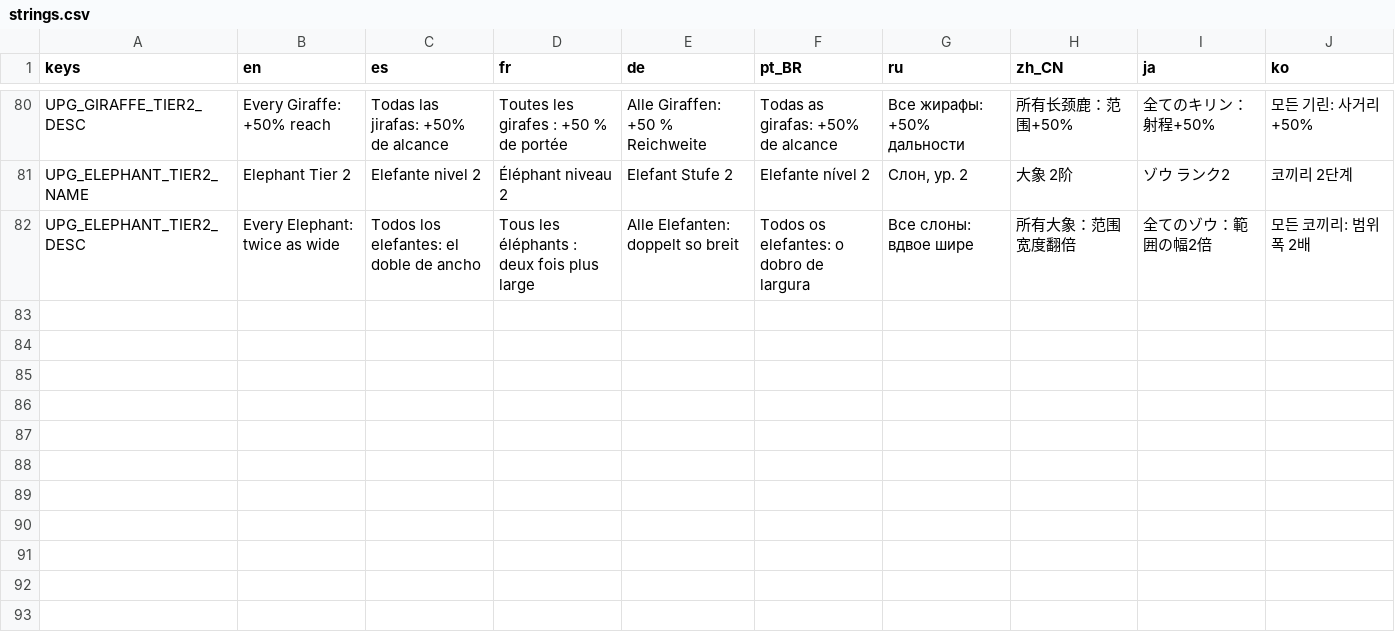
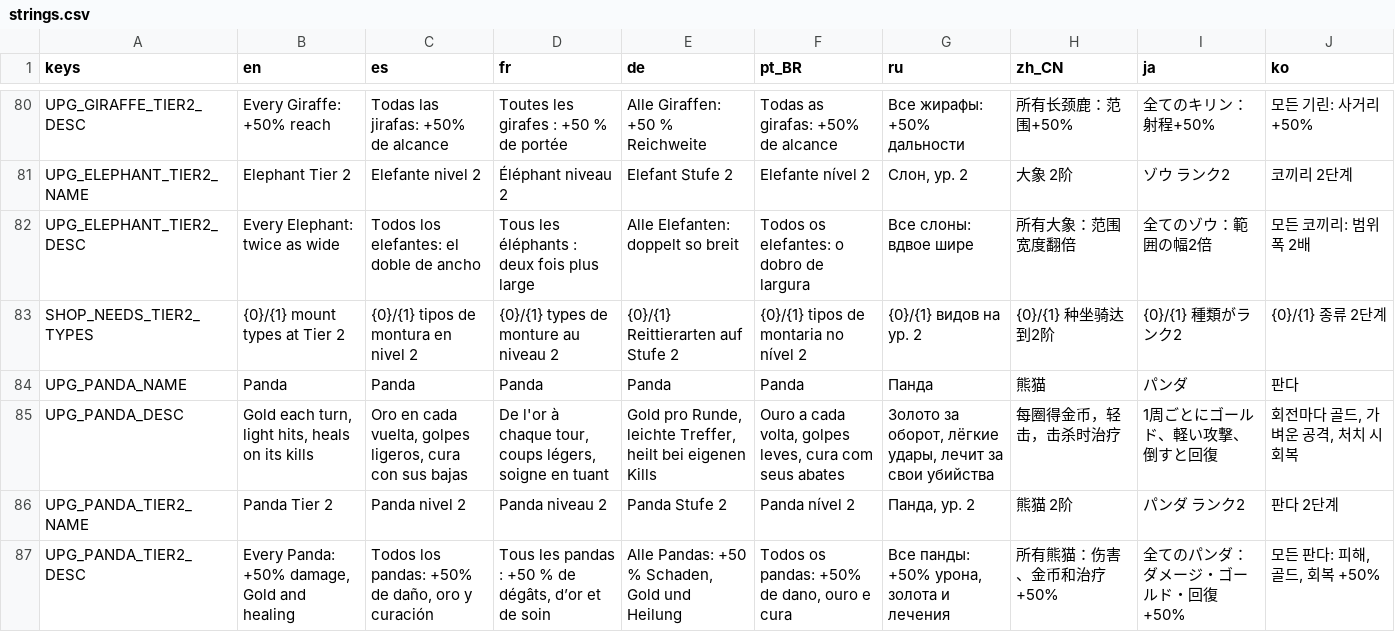
Before and after one commit to GarretRCorbett/idle-carousel, a CSV file: localization/strings.csv, drawn as a sheet; only a part is shown, gaps mark what is left out.

```diff
--- a/localization/strings.csv
+++ b/localization/strings.csv
@@ -82 +82,6 @@ UPG_ELEPHANT_TIER2_NAME,Elephant Tier 2,Elefante nivel 2,Éléphant niveau 2,Ele
 UPG_ELEPHANT_TIER2_DESC,Every Elephant: twice as wide,Todos los elefantes: el doble de ancho,Tous les éléphants : deux fois plus large,Alle Elefanten: doppelt so breit,Todos os elefantes: o dobro de largura,Все слоны: вдвое шире,所有大象：范围宽度翻倍,全てのゾウ：範囲の幅2倍,모든 코끼리: 범위 폭 2배
+SHOP_NEEDS_TIER2_TYPES,{0}/{1} mount types at Tier 2,{0}/{1} tipos de montura en nivel 2,{0}/{1} types de monture au niveau 2,{0}/{1} Reittierarten auf Stufe 2,{0}/{1} tipos de montaria no nível 2,{0}/{1} видов на ур. 2,{0}/{1} 种坐骑达到2阶,{0}/{1} 種類がランク2,{0}/{1} 종류 2단계
+UPG_PANDA_NAME,Panda,Panda,Panda,Panda,Panda,Панда,熊猫,パンダ,판다
+UPG_PANDA_DESC,"Gold each turn, light hits, heals on its kills","Oro en cada vuelta, golpes ligeros, cura con sus bajas","De l'or à chaque tour, coups légers, soigne en tuant","Gold pro Runde, leichte Treffer, heilt bei eigenen Kills","Ouro a cada volta, golpes leves, cura com seus abates","Золото за оборот, лёгкие удары, лечит за свои убийства",每圈得金币，轻击，击杀时治疗,1周ごとにゴールド、軽い攻撃、倒すと回復,"회전마다 골드, 가벼운 공격, 처치 시 회복"
+UPG_PANDA_TIER2_NAME,Panda Tier 2,Panda nivel 2,Panda niveau 2,Panda Stufe 2,Panda nível 2,"Панда, ур. 2",熊猫 2阶,パンダ ランク2,판다 2단계
+UPG_PANDA_TIER2_DESC,"Every Panda: +50% damage, Gold and healing","Todos los pandas: +50% de daño, oro y curación","Tous les pandas : +50 % de dégâts, d’or et de soin","Alle Pandas: +50 % Schaden, Gold und Heilung","Todos os pandas: +50% de dano, ouro e cura","Все панды: +50% урона, золота и лечения",所有熊猫：伤害、金币和治疗+50%,全てのパンダ：ダメージ・ゴールド・回復+50%,"모든 판다: 피해, 골드, 회복 +50%"
```
Also changed, not shown: 21 other files.
